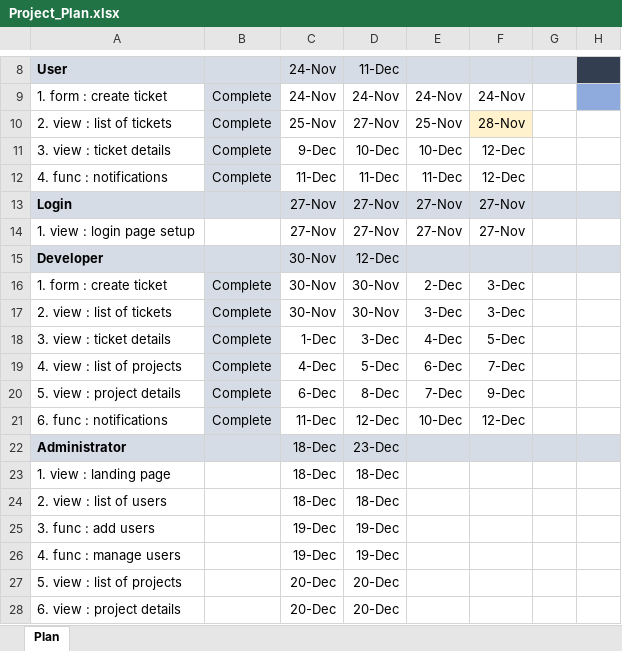
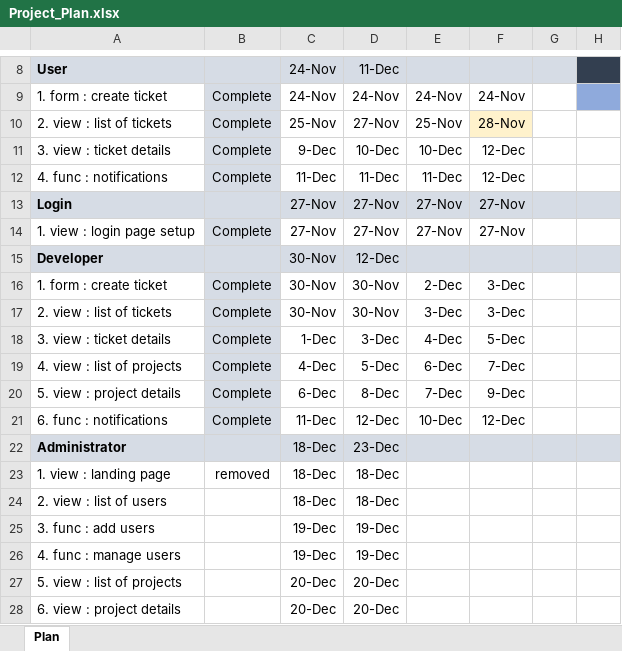
Before and after one commit to ksantosh95/BugTracker, an Excel workbook: Project_Plan.xlsx, sheet Plan, drawn as a sheet; only a part is shown, gaps mark what is left out; values as stored, in another font and other column widths than the file's, no borders; conditional formats not drawn; the diff names each change by its address in the sheet, - before the commit and + after, or states it on an @@ line.

Commit message:
Added admin user list page '

```diff
--- a/Project_Plan.xlsx (sheet Plan)
+++ b/Project_Plan.xlsx (sheet Plan)
-B14: (empty)
+B14: Complete
-B14 fill: none
+B14 fill: #D6DCE5
-B23: (empty)
+B23: removed
```
Also changed, not shown: 11 other files.
